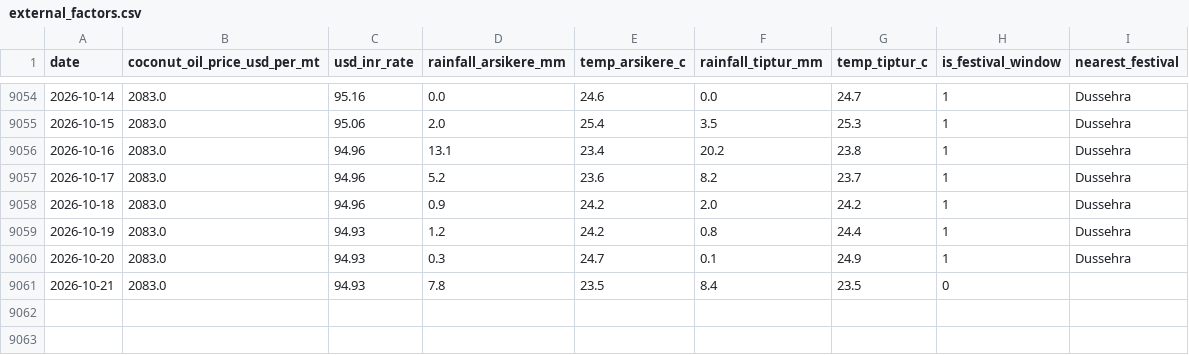
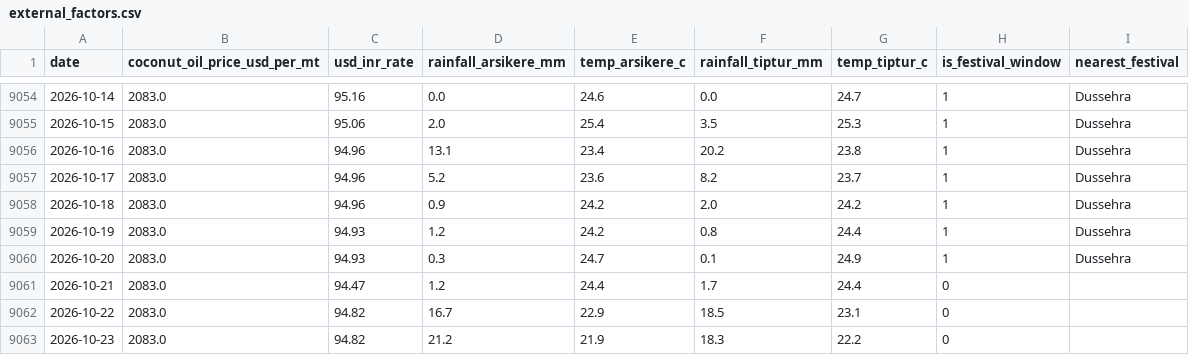
Before and after one commit to SuhasGT-tech/Predictor, a CSV file: data/external_factors.csv, drawn as a sheet; only a part is shown, gaps mark what is left out.

```diff
--- a/data/external_factors.csv
+++ b/data/external_factors.csv
@@ -9060,2 +9060,4 @@ date,coconut_oil_price_usd_per_mt,usd_inr_rate,rainfall_arsikere_mm,temp_arsiker
 2026-10-20,2083.0,94.93,0.3,24.7,0.1,24.9,1,Dussehra
-2026-10-21,2083.0,94.93,7.8,23.5,8.4,23.5,0,
+2026-10-21,2083.0,94.47,1.2,24.4,1.7,24.4,0,
+2026-10-22,2083.0,94.82,16.7,22.9,18.5,23.1,0,
+2026-10-23,2083.0,94.82,21.2,21.9,18.3,22.2,0,
```
Also changed, not shown: 2 other files.
